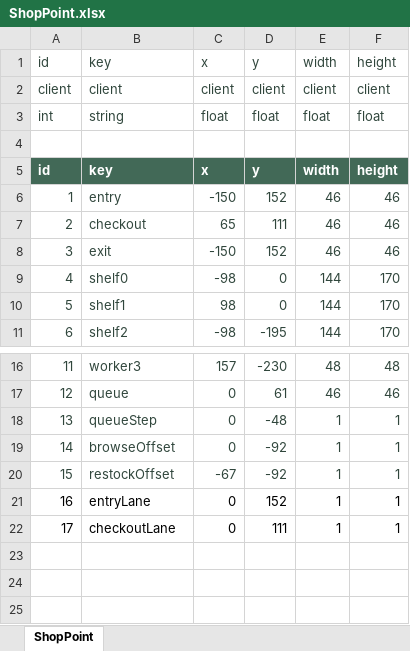
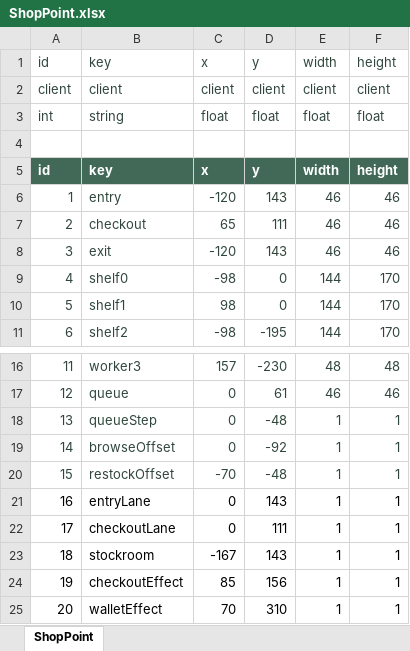
Before and after one commit to zhao1234pan/DEMO001, an Excel workbook: design/tables/ShopPoint.xlsx, sheet ShopPoint, drawn as a sheet; only a part is shown, gaps mark what is left out; values as stored, in another font and other column widths than the file's, no borders; the diff names each change by its address in the sheet, - before the commit and + after, or states it on an @@ line.

```diff
--- a/design/tables/ShopPoint.xlsx (sheet ShopPoint)
+++ b/design/tables/ShopPoint.xlsx (sheet ShopPoint)
-C6 (x): -150
+C6 (x): -120
-D6 (y): 152
+D6 (y): 143
-C8 (x): -150
+C8 (x): -120
-D8 (y): 152
+D8 (y): 143
-C20 (x): -67
+C20 (x): -70
-D20 (y): -92
+D20 (y): -48
-D21 (y): 152
+D21 (y): 143
+row 23: 18 | stockroom | -167 | 143 | 1 | 1
+row 24: 19 | checkoutEffect | 85 | 156 | 1 | 1
+row 25: 20 | walletEffect | 70 | 310 | 1 | 1
```
Also changed, not shown: design/tables/Global.xlsx, design/tables/I18.xlsx, 55 other files.
